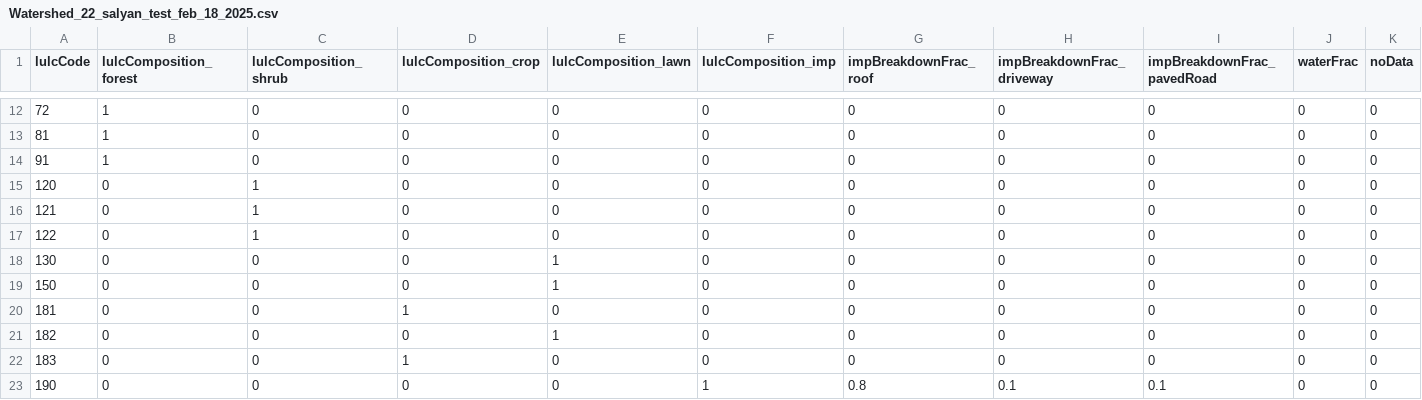
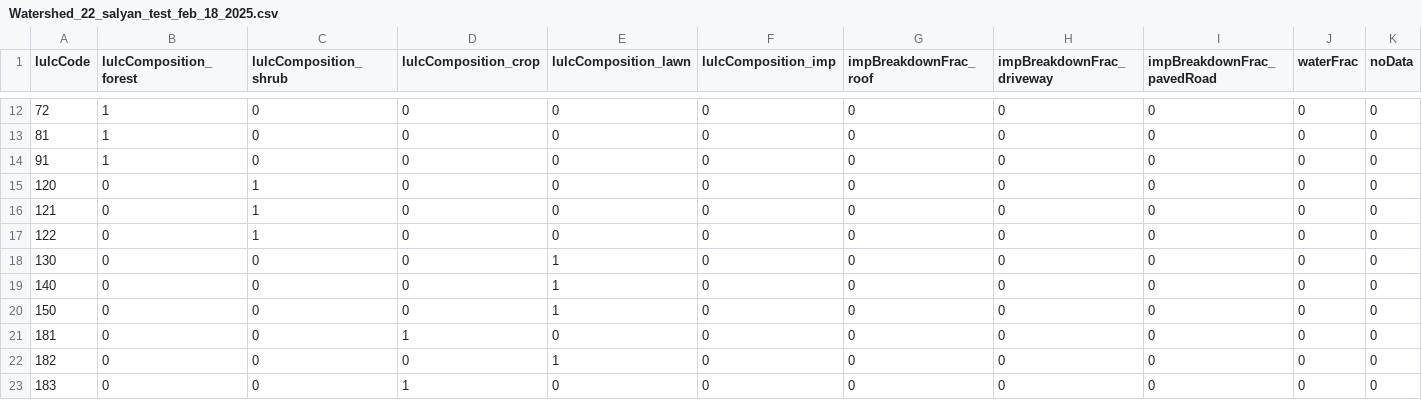
Before and after one commit to tejendra160/GIS2RHESSys, a CSV file: Watershed_22_salyan_test_feb_18_2025.csv, drawn as a sheet; only a part is shown, gaps mark what is left out; the shorter side is filled out with more unchanged rows.

Commit message:
Update Watershed_22_salyan_test_feb_18_2025.csv

```diff
--- a/Watershed_22_salyan_test_feb_18_2025.csv
+++ b/Watershed_22_salyan_test_feb_18_2025.csv
@@ -18,2 +18,3 @@ lulcCode,lulcComposition_forest,lulcComposition_shrub,lulcComposition_crop,lulcC
 130,0,0,0,1,0,0,0,0,0,0
+140,0,0,0,1,0,0,0,0,0,0
 150,0,0,0,1,0,0,0,0,0,0
```
